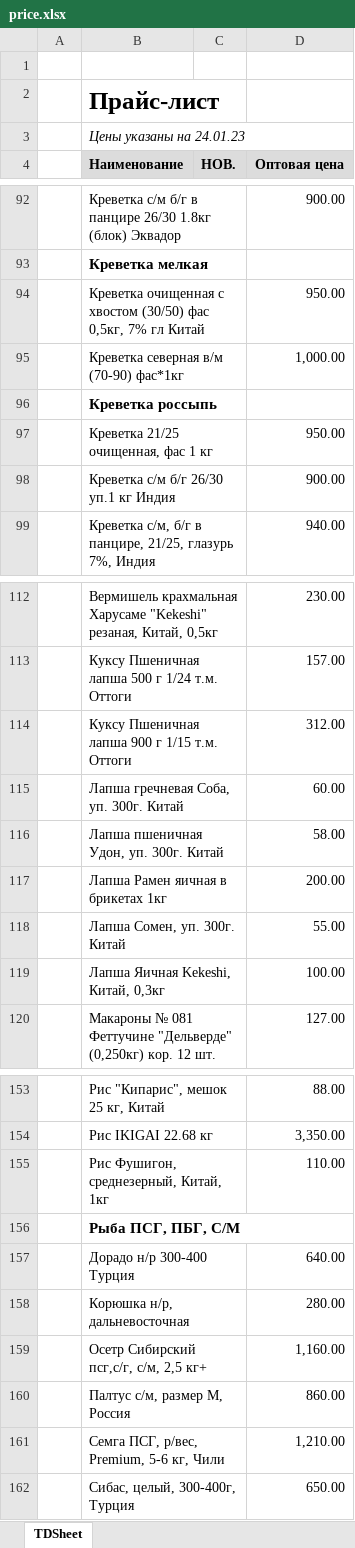
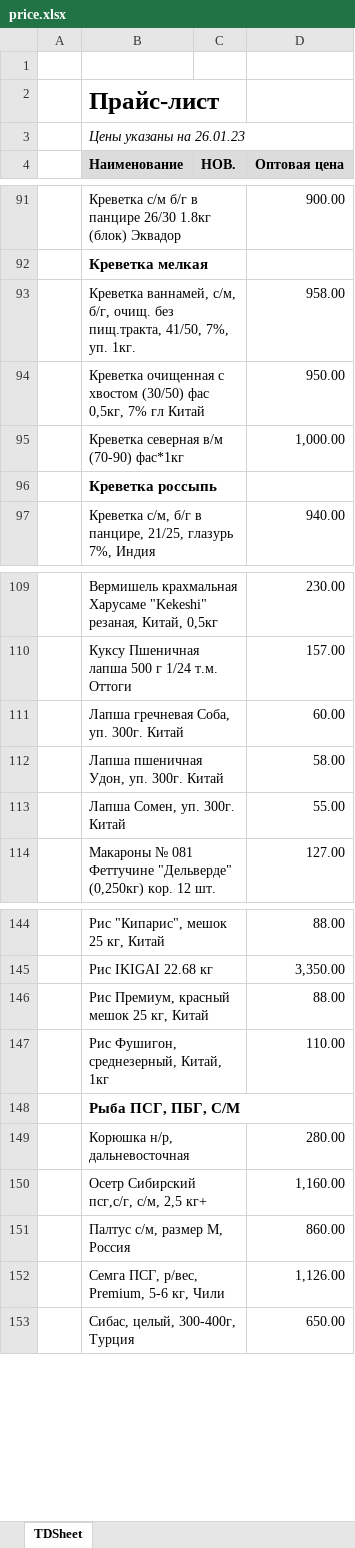
Before and after one commit to khasanov2307/tg2, an Excel workbook: price.xlsx, sheet TDSheet, drawn as a sheet; only a part is shown, gaps mark what is left out; values as stored, in another font and other column widths than the file's, no borders; charts and pictures not drawn; removed rows and columns are numbered as before the commit, all else as after; the diff covers the shown part only; the diff names each change by its address in the sheet, - before the commit and + after, or states it on an @@ line.

```diff
--- a/price.xlsx (sheet TDSheet)
+++ b/price.xlsx (sheet TDSheet)
-B3 (Наименование): Цены указаны на 24.01.23
+B3 (Наименование): Цены указаны на 26.01.23
+row 93:  | Креветка ваннамей, с/м, б/г, очищ. без пищ.тракта, 41/50, 7%, уп. 1кг. |  | 958.00
-row 97:  | Креветка 21/25 очищенная, фас 1 кг |  | 950.00
-row 98:  | Креветка с/м б/г 26/30 уп.1 кг Индия |  | 900.00
-row 114:  | Куксу Пшеничная лапша 900 г 1/15 т.м. Оттоги |  | 312.00
-row 117:  | Лапша Рамен яичная в брикетах 1кг |  | 200.00
-row 119:  | Лапша Яичная Kekeshi, Китай, 0,3кг |  | 100.00
+row 146:  | Рис Премиум, красный мешок 25 кг, Китай |  | 88.00
-row 157:  | Дорадо н/р 300-400 Турция |  | 640.00
-D152 (Оптовая цена): 1,210.00
+D152 (Оптовая цена): 1,126.00
```
Also changed, not shown: 21 added rows, 7 removed rows and 4 edited cells elsewhere in this sheet, 1 other file.
